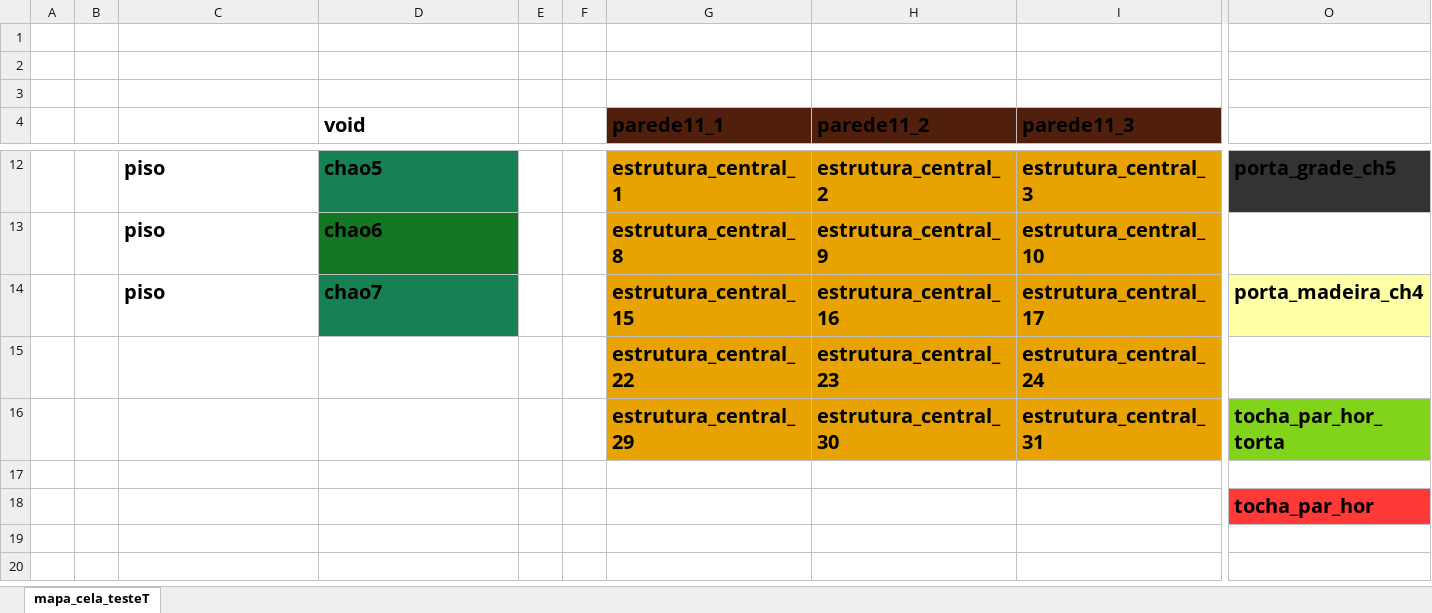
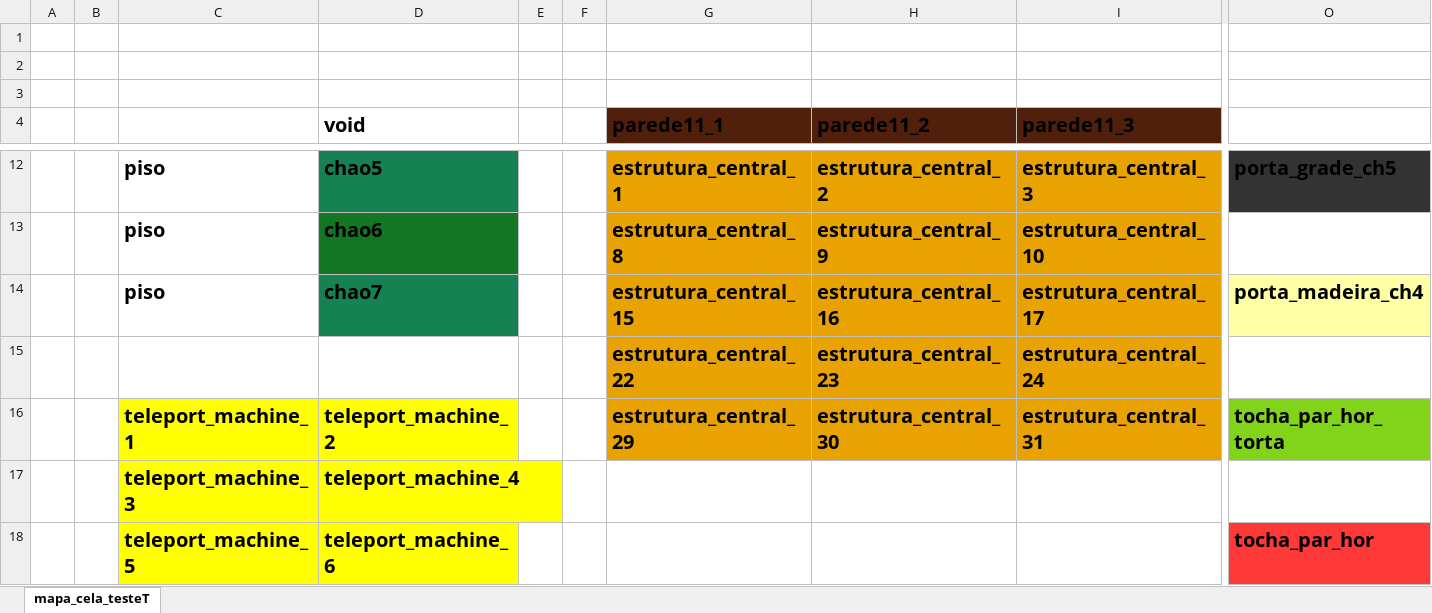
Before and after one commit to guilhermecsr/Corsala-1.0---feat-Ph4nt0m-a.k.a.-Dave-a.k.a.-Davi, an Excel workbook: maps/legenda de assets.xlsx, sheet mapa_cela_testeT, drawn as a sheet; only a part is shown, gaps mark what is left out; values as stored, in another font and other column widths than the file's, no borders; removed rows and columns are numbered as before the commit, all else as after; rows hold the shown columns only; the diff names each change by its address in the sheet, - before the commit and + after, or states it on an @@ line.

Commit message:
WIP implementação do segundo puzzle e teleport para o jardim

```diff
--- a/maps/legenda de assets.xlsx (sheet mapa_cela_testeT)
+++ b/maps/legenda de assets.xlsx (sheet mapa_cela_testeT)
-C16: (empty)
+C16: teleport_machine_1
-C16:D17 fill: none
+C16:D17 fill: #FFFF00
-D16 (void): (empty)
+D16 (void): teleport_machine_2
-row 17: (empty)
+row 17:  |  | teleport_machine_3 | teleport_machine_4
-row 18:  |  |  |  |  |  |  |  |  | tocha_par_hor
+row 18:  |  | teleport_machine_5 | teleport_machine_6 |  |  |  |  |  | tocha_par_hor
```
Also changed, not shown: maps/um_cor_sim.xlsx, 15 other files.
